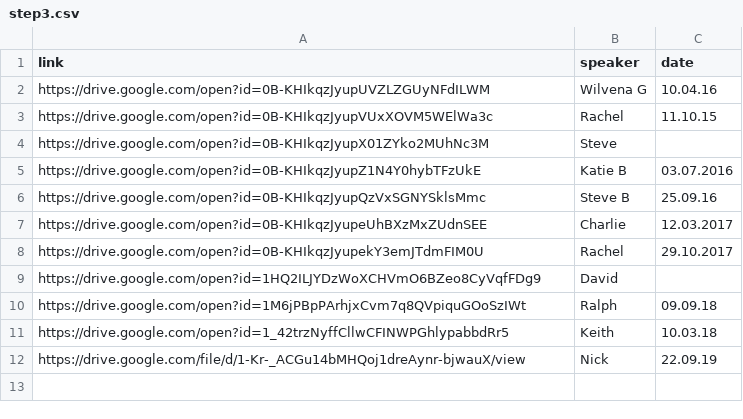
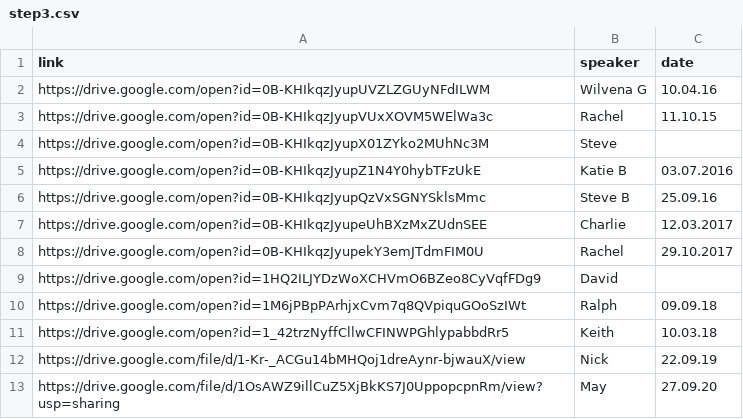
Before and after one commit to naeuston/naeuston.github.io, a CSV file: _data/shares/step3.csv, drawn as a sheet; the diff names each change by its address in the sheet, - before the commit and + after, or states it on an @@ line.

Commit message:
Update step3.csv

```diff
--- a/_data/shares/step3.csv
+++ b/_data/shares/step3.csv
+row 13: https://drive.google.com/file/d/1OsAWZ9illCuZ5XjBkKS7J0UppopcpnRm/view?usp=sharing | May | 27.09.20
```
